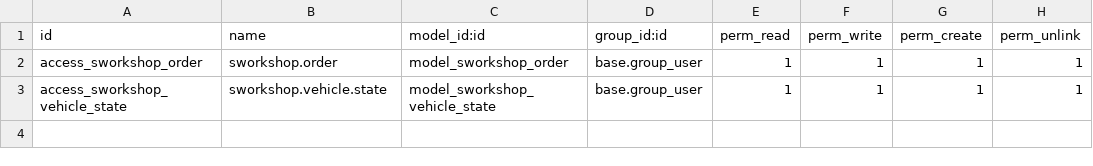
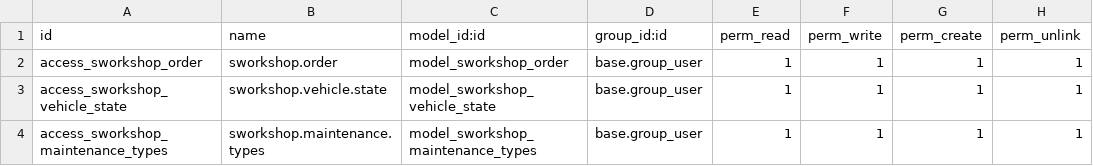
Before and after one commit to galexramirez/sworkshop, a CSV file: security/ir.model.access.csv, drawn as a sheet; the diff names each change by its address in the sheet, - before the commit and + after, or states it on an @@ line.

```diff
--- a/security/ir.model.access.csv
+++ b/security/ir.model.access.csv
+row 4: access_sworkshop_maintenance_types | sworkshop.maintenance.types | model_sworkshop_maintenance_types | base.group_user | 1 | 1 | 1 | 1
```
Also changed, not shown: 19 other files.
